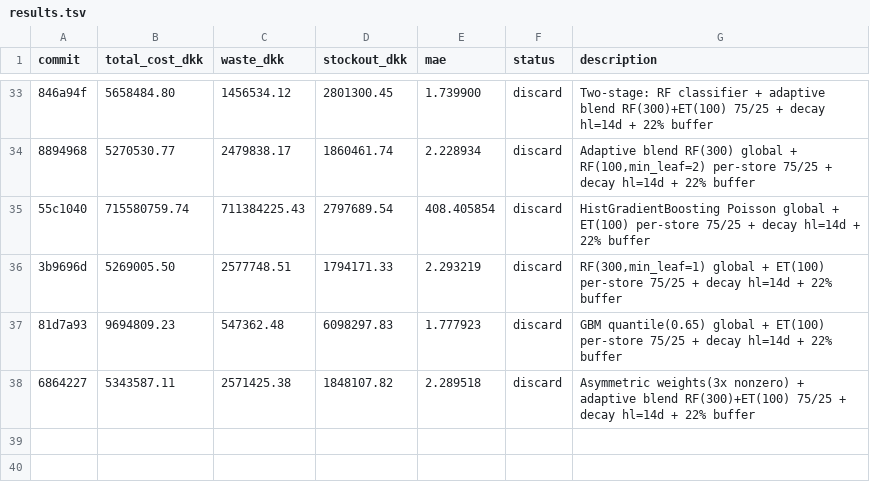
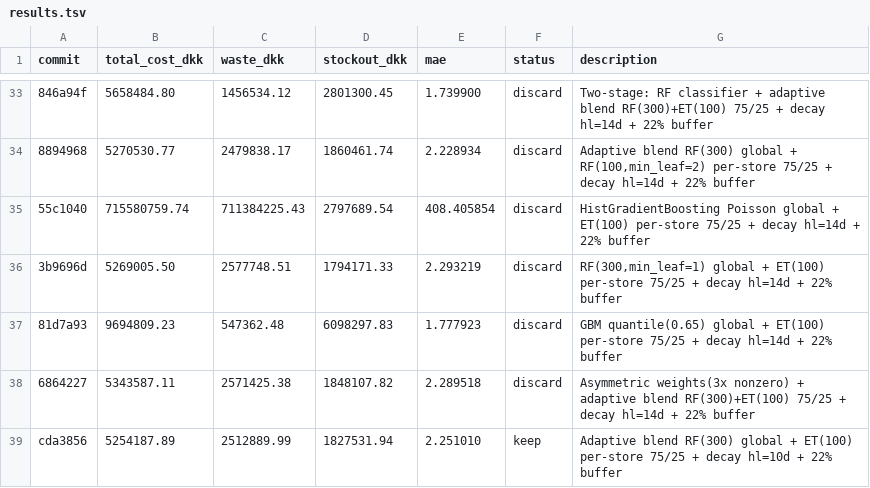
Before and after one commit to mabdelmagid-sketch/DIH-X-AUC-Hackathon, a TSV file: FlowPOS/services/forecasting/autoresearch/results.tsv, drawn as a sheet; only a part is shown, gaps mark what is left out; the diff names each change by its address in the sheet, - before the commit and + after, or states it on an @@ line.

Commit message:
chore: update best cost to 5,254,187 (decay hl=10d) and update results.tsv

```diff
--- a/FlowPOS/services/forecasting/autoresearch/results.tsv
+++ b/FlowPOS/services/forecasting/autoresearch/results.tsv
+row 39: cda3856 | 5254187.89 | 2512889.99 | 1827531.94 | 2.251010 | keep | Adaptive blend RF(300) global + ET(100) per-store 75/25 + decay hl=10d + 22% buffer
```
Also changed, not shown: 1 other file.
